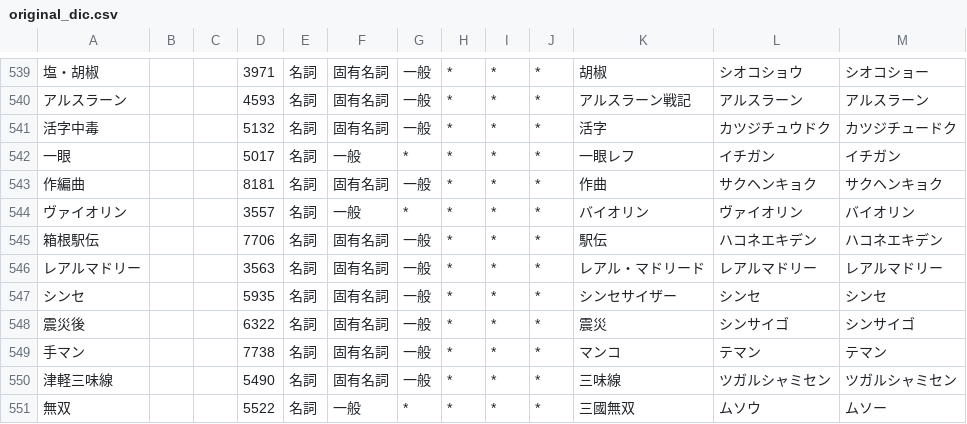
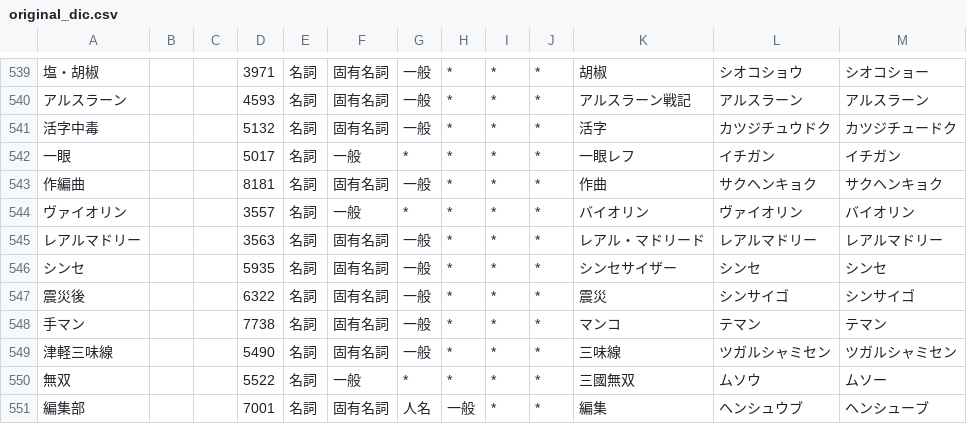
Before and after one commit to maomao905/fun2vec, a CSV file: data/dictionary/original_dic.csv, drawn as a sheet; only a part is shown, gaps mark what is left out; the shorter side is filled out with more unchanged rows; the diff names each change by its address in the sheet, - before the commit and + after, or states it on an @@ line.

Commit message:
update dictionary

```diff
--- a/data/dictionary/original_dic.csv
+++ b/data/dictionary/original_dic.csv
-row 545: 箱根駅伝 |  |  | 7706 | 名詞 | 固有名詞 | 一般 | * | * | * | 駅伝 | ハコネエキデン | ハコネエキデン
```
Also changed, not shown: data/dictionary/close_word.csv, 2 other files.
